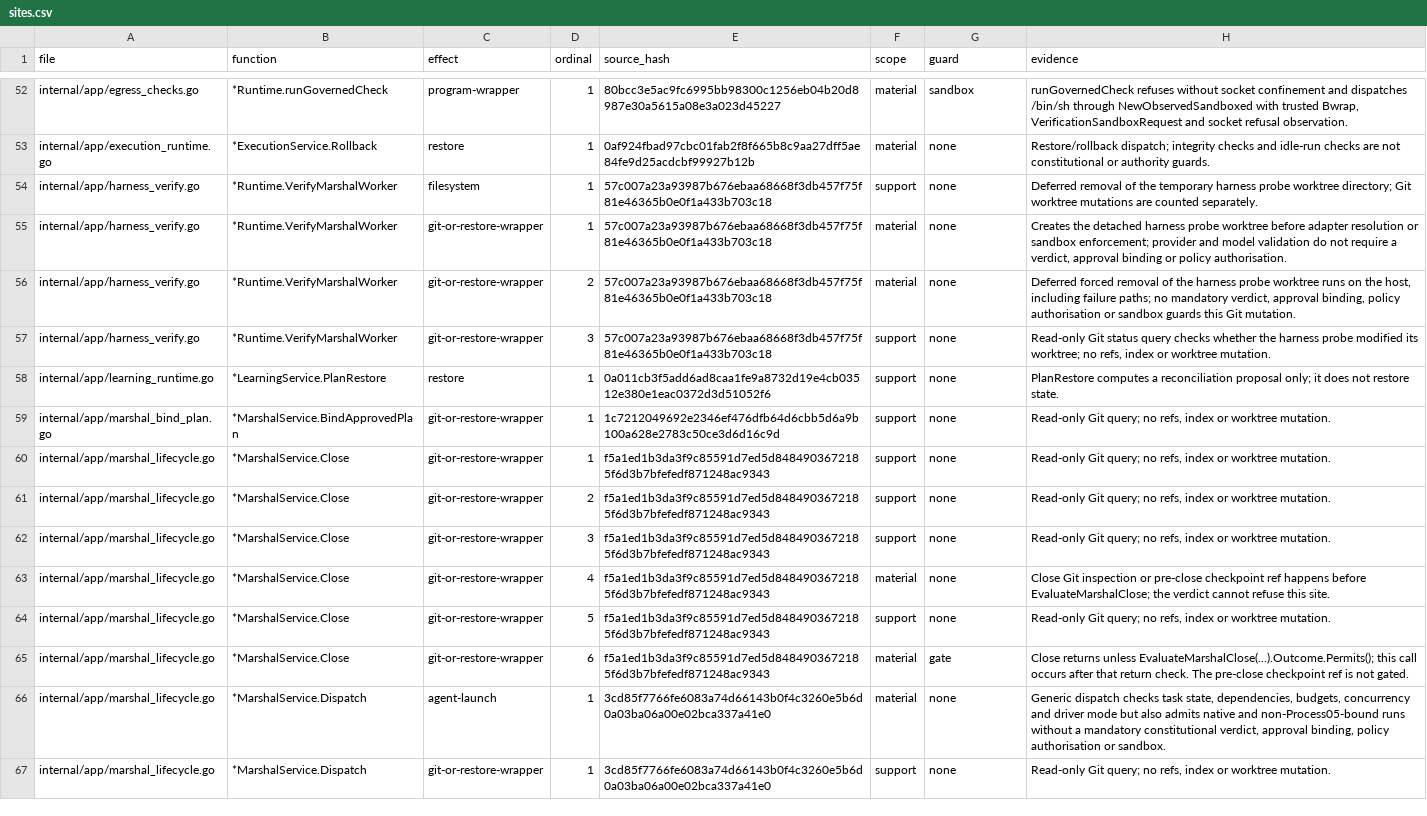
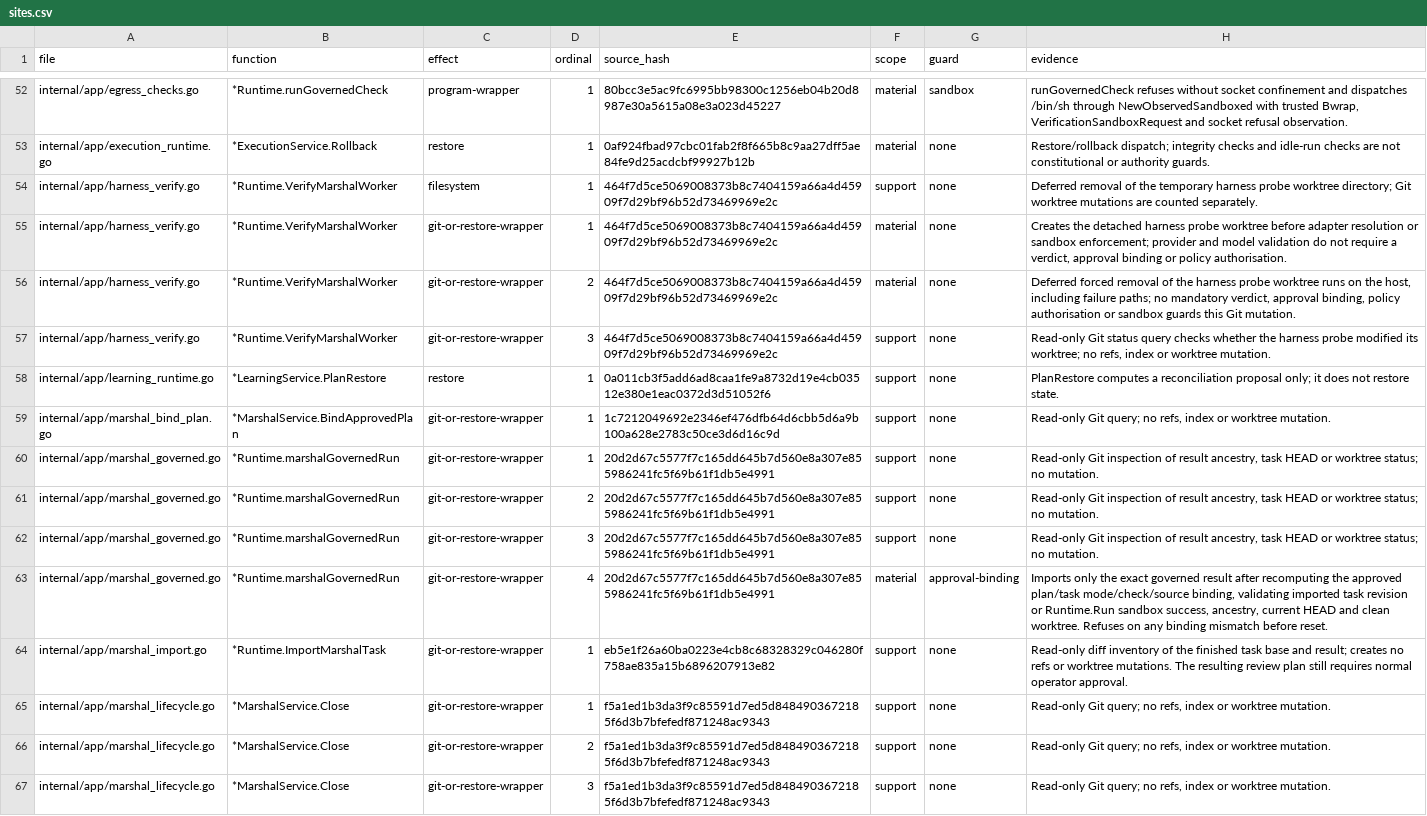
Before and after one commit to Zen1th53/marshal, a CSV file: tools/effect-inventory/sites.csv, drawn as a sheet; only a part is shown, gaps mark what is left out; the shorter side is filled out with more unchanged rows.

Commit message:
fix(marshal): plan governed tasks and accept CLI task results
The Marshal's plan now carries each task's mode; Codex and Claude tasks
default to governed and run through the sandbox, egress proxy and
credential grant, never falling back to native. /marshal import drafts a
review plan for a finished CLI task so it is accepted and merged through
the normal approval, review, verification and close gates.

```diff
--- a/tools/effect-inventory/sites.csv
+++ b/tools/effect-inventory/sites.csv
@@ -53,8 +53,13 @@ internal/app/egress_checks.go,*Runtime.runGovernedCheck,program-wrapper,1,80bcc3
 internal/app/execution_runtime.go,*ExecutionService.Rollback,restore,1,0af924fbad97cbc01fab2f8f665b8c9aa27dff5ae84fe9d25acdcbf99927b12b,material,none,Restore/rollback dispatch; integrity checks and idle-run checks are not constitutional or authority guards.
-internal/app/harness_verify.go,*Runtime.VerifyMarshalWorker,filesystem,1,57c007a23a93987b676ebaa68668f3db457f75f81e46365b0e0f1a433b703c18,support,none,Deferred removal of the temporary harness probe worktree directory; Git worktree mutations are counted separately.
-internal/app/harness_verify.go,*Runtime.VerifyMarshalWorker,git-or-restore-wrapper,1,57c007a23a93987b676ebaa68668f3db457f75f81e46365b0e0f1a433b703c18,material,none,"Creates the detached harness probe worktree before adapter resolution or sandbox enforcement; provider and model validation do not require a verdict, approval binding or policy authorisation."
-internal/app/harness_verify.go,*Runtime.VerifyMarshalWorker,git-or-restore-wrapper,2,57c007a23a93987b676ebaa68668f3db457f75f81e46365b0e0f1a433b703c18,material,none,"Deferred forced removal of the harness probe worktree runs on the host, including failure paths; no mandatory verdict, approval binding, policy authorisation or sandbox guards this Git mutation."
-internal/app/harness_verify.go,*Runtime.VerifyMarshalWorker,git-or-restore-wrapper,3,57c007a23a93987b676ebaa68668f3db457f75f81e46365b0e0f1a433b703c18,support,none,"Read-only Git status query checks whether the harness probe modified its worktree; no refs, index or worktree mutation."
+internal/app/harness_verify.go,*Runtime.VerifyMarshalWorker,filesystem,1,464f7d5ce5069008373b8c7404159a66a4d45909f7d29bf96b52d73469969e2c,support,none,Deferred removal of the temporary harness probe worktree directory; Git worktree mutations are counted separately.
+internal/app/harness_verify.go,*Runtime.VerifyMarshalWorker,git-or-restore-wrapper,1,464f7d5ce5069008373b8c7404159a66a4d45909f7d29bf96b52d73469969e2c,material,none,"Creates the detached harness probe worktree before adapter resolution or sandbox enforcement; provider and model validation do not require a verdict, approval binding or policy authorisation."
+internal/app/harness_verify.go,*Runtime.VerifyMarshalWorker,git-or-restore-wrapper,2,464f7d5ce5069008373b8c7404159a66a4d45909f7d29bf96b52d73469969e2c,material,none,"Deferred forced removal of the harness probe worktree runs on the host, including failure paths; no mandatory verdict, approval binding, policy authorisation or sandbox guards this Git mutation."
+internal/app/harness_verify.go,*Runtime.VerifyMarshalWorker,git-or-restore-wrapper,3,464f7d5ce5069008373b8c7404159a66a4d45909f7d29bf96b52d73469969e2c,support,none,"Read-only Git status query checks whether the harness probe modified its worktree; no refs, index or worktree mutation."
 internal/app/learning_runtime.go,*LearningService.PlanRestore,restore,1,0a011cb3f5add6ad8caa1fe9a8732d19e4cb03512e380e1eac0372d3d51052f6,support,none,PlanRestore computes a reconciliation proposal only; it does not restore state.
 internal/app/marshal_bind_plan.go,*MarshalService.BindApprovedPlan,git-or-restore-wrapper,1,1c7212049692e2346ef476dfb64d6cbb5d6a9b100a628e2783c50ce3d6d16c9d,support,none,"Read-only Git query; no refs, index or worktree mutation."
+internal/app/marshal_governed.go,*Runtime.marshalGovernedRun,git-or-restore-wrapper,1,20d2d67c5577f7c165dd645b7d560e8a307e855986241fc5f69b61f1db5e4991,support,none,"Read-only Git inspection of result ancestry, task HEAD or worktree status; no mutation."
+internal/app/marshal_governed.go,*Runtime.marshalGovernedRun,git-or-restore-wrapper,2,20d2d67c5577f7c165dd645b7d560e8a307e855986241fc5f69b61f1db5e4991,support,none,"Read-only Git inspection of result ancestry, task HEAD or worktree status; no mutation."
+internal/app/marshal_governed.go,*Runtime.marshalGovernedRun,git-or-restore-wrapper,3,20d2d67c5577f7c165dd645b7d560e8a307e855986241fc5f69b61f1db5e4991,support,none,"Read-only Git inspection of result ancestry, task HEAD or worktree status; no mutation."
+internal/app/marshal_governed.go,*Runtime.marshalGovernedRun,git-or-restore-wrapper,4,20d2d67c5577f7c165dd645b7d560e8a307e855986241fc5f69b61f1db5e4991,material,approval-binding,"Imports only the exact governed result after recomputing the approved plan/task mode/check/source binding, validating imported task revision or Runtime.Run sandbox success, ancestry, current HEAD and clean worktree. Refuses on any binding mismatch before reset."
+internal/app/marshal_import.go,*Runtime.ImportMarshalTask,git-or-restore-wrapper,1,eb5e1f26a60ba0223e4cb8c68328329c046280f758ae835a15b6896207913e82,support,none,Read-only diff inventory of the finished task base and result; creates no refs or worktree mutations. The resulting review plan still requires normal operator approval.
 internal/app/marshal_lifecycle.go,*MarshalService.Close,git-or-restore-wrapper,1,f5a1ed1b3da3f9c85591d7ed5d8484903672185f6d3b7bfefedf871248ac9343,support,none,"Read-only Git query; no refs, index or worktree mutation."
```
Also changed, not shown: 20 other files.
